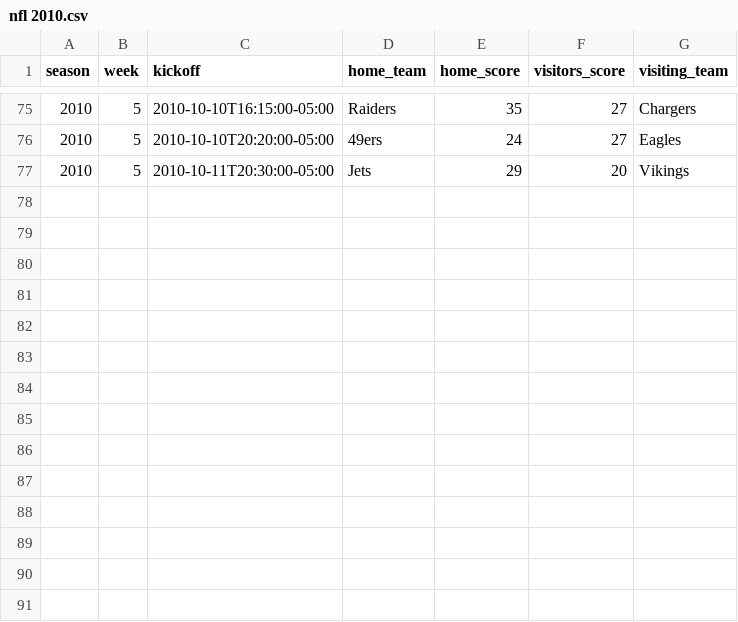
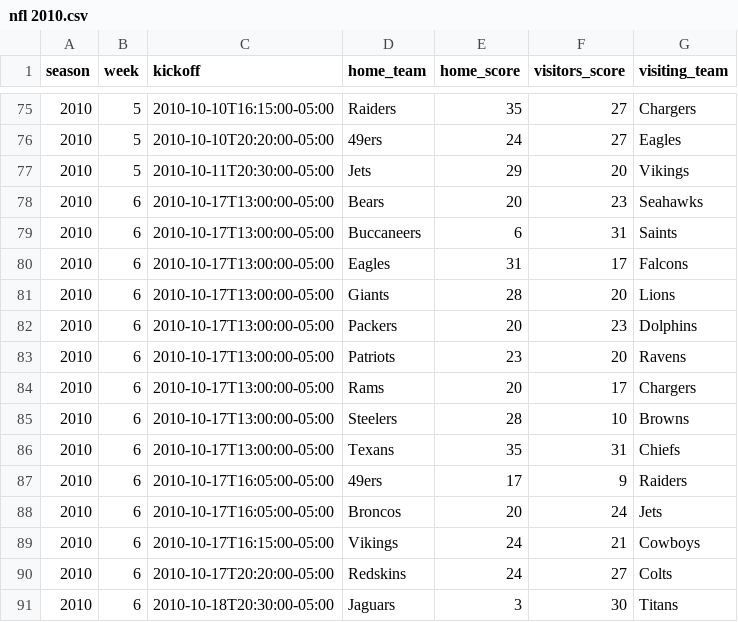
Before and after one commit to devstopfix/nfl_results, a CSV file: nfl 2010.csv, drawn as a sheet; only a part is shown, gaps mark what is left out; the diff names each change by its address in the sheet, - before the commit and + after, or states it on an @@ line.

Commit message:
NFL 2010 Week 6

```diff
--- a/nfl 2010.csv
+++ b/nfl 2010.csv
+row 78: 2010 | 6 | 2010-10-17T13:00:00-05:00 | Bears | 20 | 23 | Seahawks
+row 79: 2010 | 6 | 2010-10-17T13:00:00-05:00 | Buccaneers | 6 | 31 | Saints
+row 80: 2010 | 6 | 2010-10-17T13:00:00-05:00 | Eagles | 31 | 17 | Falcons
+row 81: 2010 | 6 | 2010-10-17T13:00:00-05:00 | Giants | 28 | 20 | Lions
+row 82: 2010 | 6 | 2010-10-17T13:00:00-05:00 | Packers | 20 | 23 | Dolphins
+row 83: 2010 | 6 | 2010-10-17T13:00:00-05:00 | Patriots | 23 | 20 | Ravens
+row 84: 2010 | 6 | 2010-10-17T13:00:00-05:00 | Rams | 20 | 17 | Chargers
+row 85: 2010 | 6 | 2010-10-17T13:00:00-05:00 | Steelers | 28 | 10 | Browns
+row 86: 2010 | 6 | 2010-10-17T13:00:00-05:00 | Texans | 35 | 31 | Chiefs
+row 87: 2010 | 6 | 2010-10-17T16:05:00-05:00 | 49ers | 17 | 9 | Raiders
+row 88: 2010 | 6 | 2010-10-17T16:05:00-05:00 | Broncos | 20 | 24 | Jets
+row 89: 2010 | 6 | 2010-10-17T16:15:00-05:00 | Vikings | 24 | 21 | Cowboys
+row 90: 2010 | 6 | 2010-10-17T20:20:00-05:00 | Redskins | 24 | 27 | Colts
+row 91: 2010 | 6 | 2010-10-18T20:30:00-05:00 | Jaguars | 3 | 30 | Titans
```
